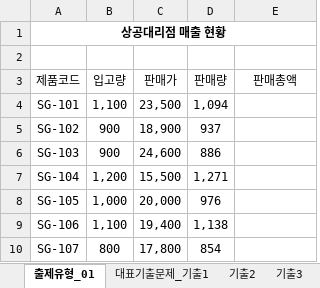
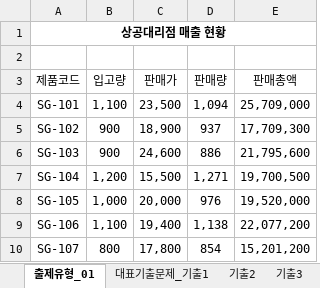
Before and after one commit to jhy0409/std_comLicense2_251130, an Excel workbook: 기능/20매크로.xlsm, sheet 출제유형_01, drawn as a sheet; values as stored, in another font and other column widths than the file's, no borders; charts and pictures not drawn; the diff names each change by its address in the sheet, - before the commit and + after, or states it on an @@ line.

```diff
--- a/기능/20매크로.xlsm (sheet 출제유형_01)
+++ b/기능/20매크로.xlsm (sheet 출제유형_01)
-E4 (판매총액): (empty)
+E4 (판매총액): 25,709,000
-E5 (판매총액): (empty)
+E5 (판매총액): 17,709,300
-E6 (판매총액): (empty)
+E6 (판매총액): 21,795,600
-E7 (판매총액): (empty)
+E7 (판매총액): 19,700,500
-E8 (판매총액): (empty)
+E8 (판매총액): 19,520,000
-E9 (판매총액): (empty)
+E9 (판매총액): 22,077,200
-E10 (판매총액): (empty)
+E10 (판매총액): 15,201,200
```
Also changed, not shown: sheet 기출5, sheet 기출3, sheet 기출4, sheet 기출2, sheet 대표기출문제_기출1, charts or pictures, 0 길벗컴활2급통합/기능/16시나리오.xlsm, 기능/14피벗테이블.xlsm, 8 other files.
